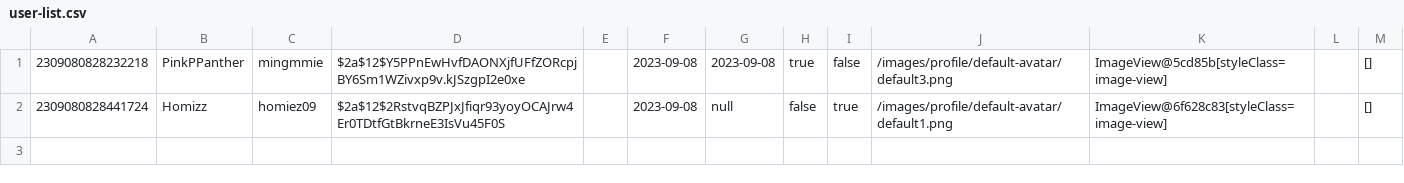
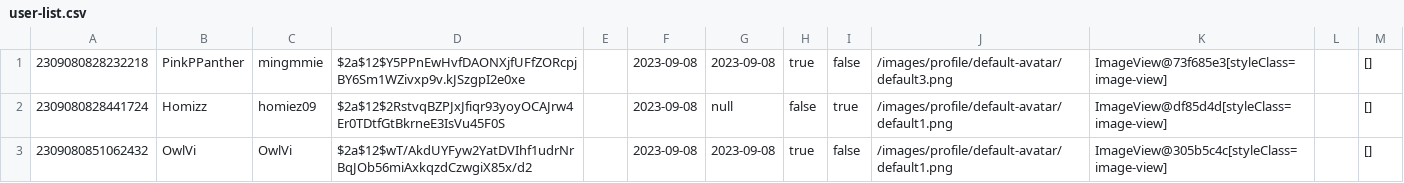
Before and after one commit to Homiez09/plasom-reunion, a CSV file: data/user-list.csv, drawn as a sheet.

Commit message:
Modify methods Event , EvetList , EventListDatasource

```diff
--- a/data/user-list.csv
+++ b/data/user-list.csv
@@ -1,2 +1,3 @@
-2309080828232218,PinkPPanther,mingmmie,$2a$12$Y5PPnEwHvfDAONXjfUFfZORcpjBY6Sm1WZivxp9v.kJSzgpI2e0xe,,2023-09-08,2023-09-08,true,false,/images/profile/default-avatar/default3.png,ImageView@5cd85b[styleClass=image-view],,[]
-2309080828441724,Homizz,homiez09,$2a$12$2RstvqBZPJxJfiqr93yoyOCAJrw4Er0TDtfGtBkrneE3IsVu45F0S,,2023-09-08,null,false,true,/images/profile/default-avatar/default1.png,ImageView@6f628c83[styleClass=image-view],,[]
+2309080828232218,PinkPPanther,mingmmie,$2a$12$Y5PPnEwHvfDAONXjfUFfZORcpjBY6Sm1WZivxp9v.kJSzgpI2e0xe,,2023-09-08,2023-09-08,true,false,/images/profile/default-avatar/default3.png,ImageView@73f685e3[styleClass=image-view],,[]
+2309080828441724,Homizz,homiez09,$2a$12$2RstvqBZPJxJfiqr93yoyOCAJrw4Er0TDtfGtBkrneE3IsVu45F0S,,2023-09-08,null,false,true,/images/profile/default-avatar/default1.png,ImageView@df85d4d[styleClass=image-view],,[]
+2309080851062432,OwlVi,OwlVi,$2a$12$wT/AkdUYFyw2YatDVIhf1udrNrBqJOb56miAxkqzdCzwgiX85x/d2,,2023-09-08,2023-09-08,true,false,/images/profile/default-avatar/default1.png,ImageView@305b5c4c[styleClass=image-view],,[]
```
Also changed, not shown: data/event-list.csv, 15 other files.
